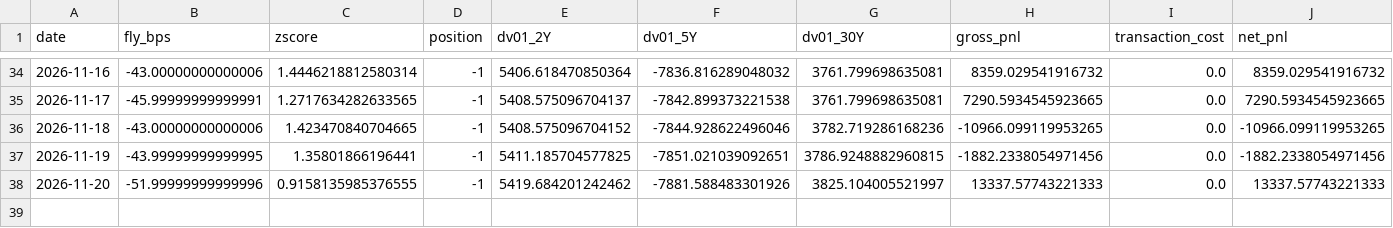
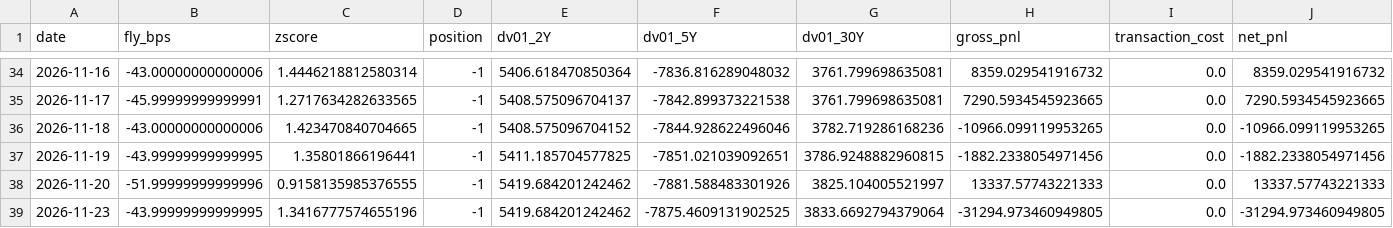
Before and after one commit to PFFK/rates-curve-strategy, a CSV file: data/paper/h1_ledger.csv, drawn as a sheet; only a part is shown, gaps mark what is left out; rows hold the shown columns only; the diff names each change by its address in the sheet, - before the commit and + after, or states it on an @@ line.

```diff
--- a/data/paper/h1_ledger.csv
+++ b/data/paper/h1_ledger.csv
+row 39: 2026-11-23 | -43.99999999999995 | 1.3416777574655196 | -1 | 5419.684201242462 | -7875.4609131902525 | 3833.6692794379064 | -31294.973460949805 | 0.0 | -31294.973460949805
```
Also changed, not shown: data/paper/yields_live.csv.
